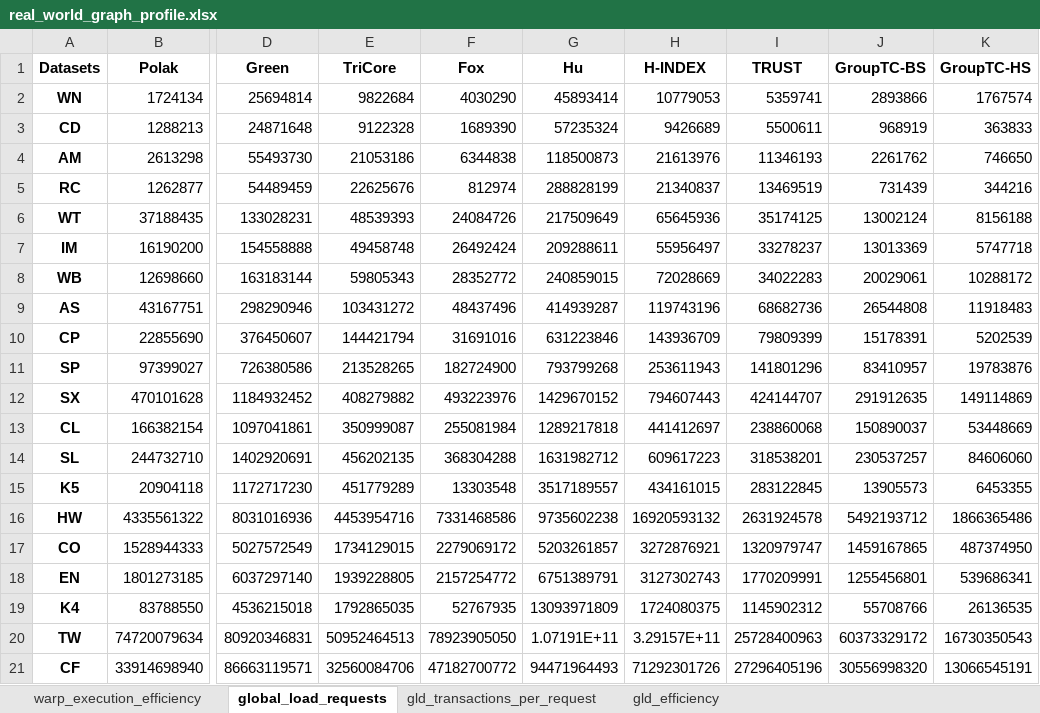
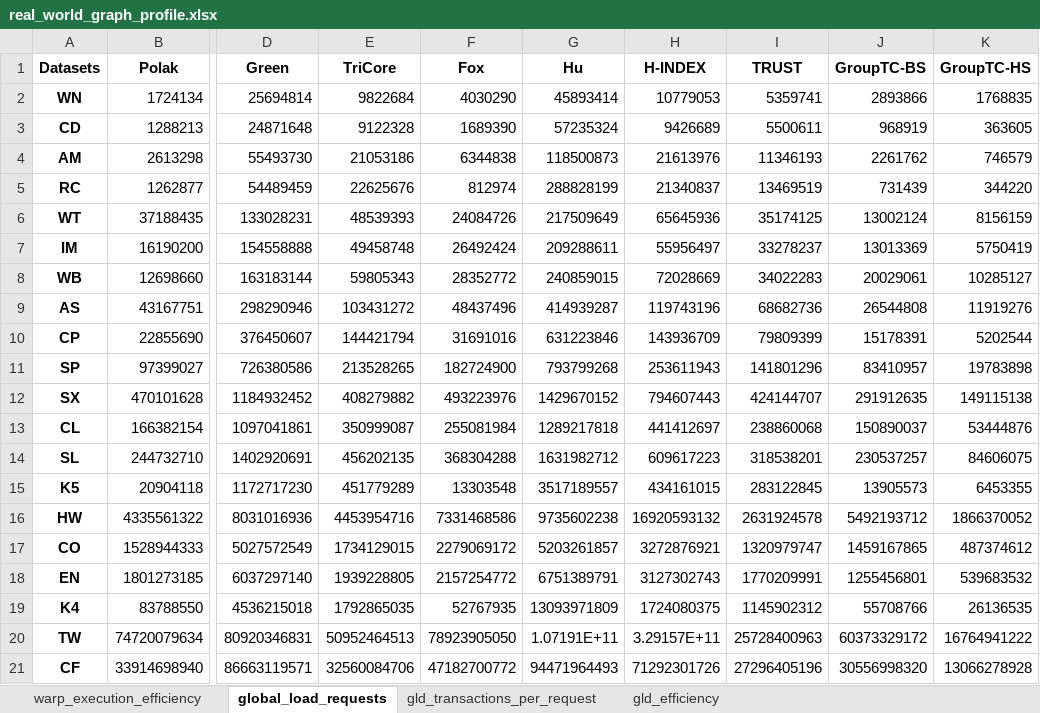
Before and after one commit to Nanqipro/TC_Log_result_processing, an Excel workbook: excel/real_world_graph_profile.xlsx, sheet global_load_requests, drawn as a sheet; only a part is shown, gaps mark what is left out; values as stored, in another font and other column widths than the file's, no borders; the diff names each change by its address in the sheet, - before the commit and + after, or states it on an @@ line.

```diff
--- a/excel/real_world_graph_profile.xlsx (sheet global_load_requests)
+++ b/excel/real_world_graph_profile.xlsx (sheet global_load_requests)
-K2 (GroupTC-HS): 1767574
+K2 (GroupTC-HS): 1768835
-K3 (GroupTC-HS): 363833
+K3 (GroupTC-HS): 363605
-K4 (GroupTC-HS): 746650
+K4 (GroupTC-HS): 746579
-K5 (GroupTC-HS): 344216
+K5 (GroupTC-HS): 344220
-K6 (GroupTC-HS): 8156188
+K6 (GroupTC-HS): 8156159
-K7 (GroupTC-HS): 5747718
+K7 (GroupTC-HS): 5750419
-K8 (GroupTC-HS): 10288172
+K8 (GroupTC-HS): 10285127
-K9 (GroupTC-HS): 11918483
+K9 (GroupTC-HS): 11919276
-K10 (GroupTC-HS): 5202539
+K10 (GroupTC-HS): 5202544
-K11 (GroupTC-HS): 19783876
+K11 (GroupTC-HS): 19783898
-K12 (GroupTC-HS): 149114869
+K12 (GroupTC-HS): 149115138
-K13 (GroupTC-HS): 53448669
+K13 (GroupTC-HS): 53444876
-K14 (GroupTC-HS): 84606060
+K14 (GroupTC-HS): 84606075
-K16 (GroupTC-HS): 1866365486
+K16 (GroupTC-HS): 1866370052
-K17 (GroupTC-HS): 487374950
+K17 (GroupTC-HS): 487374612
-K18 (GroupTC-HS): 539686341
+K18 (GroupTC-HS): 539683532
-K20 (GroupTC-HS): 16730350543
+K20 (GroupTC-HS): 16764941222
-K21 (GroupTC-HS): 13066545191
+K21 (GroupTC-HS): 13066278928
```
Also changed, not shown: sheet gld_transactions_per_request, sheet gld_efficiency, sheet warp_execution_efficiency, excel/grouptc_hs_vs_trust_time.xlsx, excel/real_world_graph_time_PTGG.xlsx, 24 other files.
